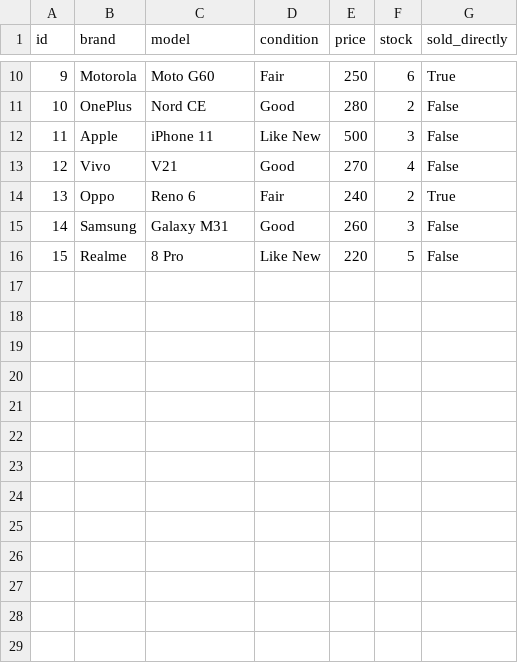
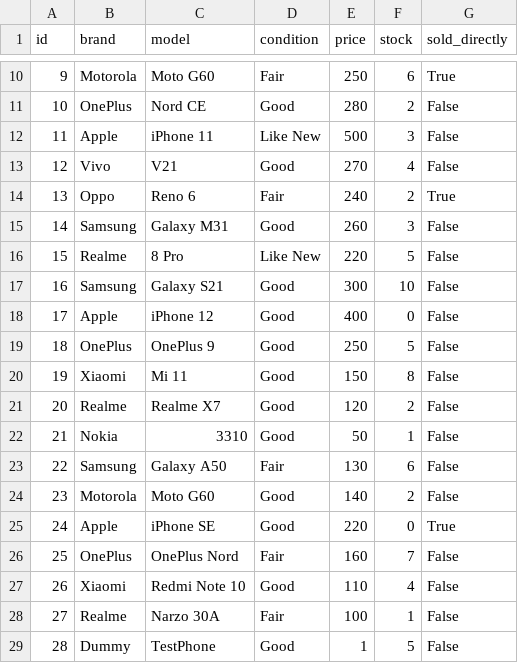
Before and after one commit to Adamya-github/Refurbished-Phone-App, a CSV file: data/phones.csv, drawn as a sheet; only a part is shown, gaps mark what is left out; the diff names each change by its address in the sheet, - before the commit and + after, or states it on an @@ line.

Commit message:
Update phones.csv

```diff
--- a/data/phones.csv
+++ b/data/phones.csv
+row 17: 16 | Samsung | Galaxy S21 | Good | 300 | 10 | False
+row 18: 17 | Apple | iPhone 12 | Good | 400 | 0 | False
+row 19: 18 | OnePlus | OnePlus 9 | Good | 250 | 5 | False
+row 20: 19 | Xiaomi | Mi 11 | Good | 150 | 8 | False
+row 21: 20 | Realme | Realme X7 | Good | 120 | 2 | False
+row 22: 21 | Nokia | 3310 | Good | 50 | 1 | False
+row 23: 22 | Samsung | Galaxy A50 | Fair | 130 | 6 | False
+row 24: 23 | Motorola | Moto G60 | Good | 140 | 2 | False
+row 25: 24 | Apple | iPhone SE | Good | 220 | 0 | True
+row 26: 25 | OnePlus | OnePlus Nord | Fair | 160 | 7 | False
+row 27: 26 | Xiaomi | Redmi Note 10 | Good | 110 | 4 | False
+row 28: 27 | Realme | Narzo 30A | Fair | 100 | 1 | False
+row 29: 28 | Dummy | TestPhone | Good | 1 | 5 | False
```
